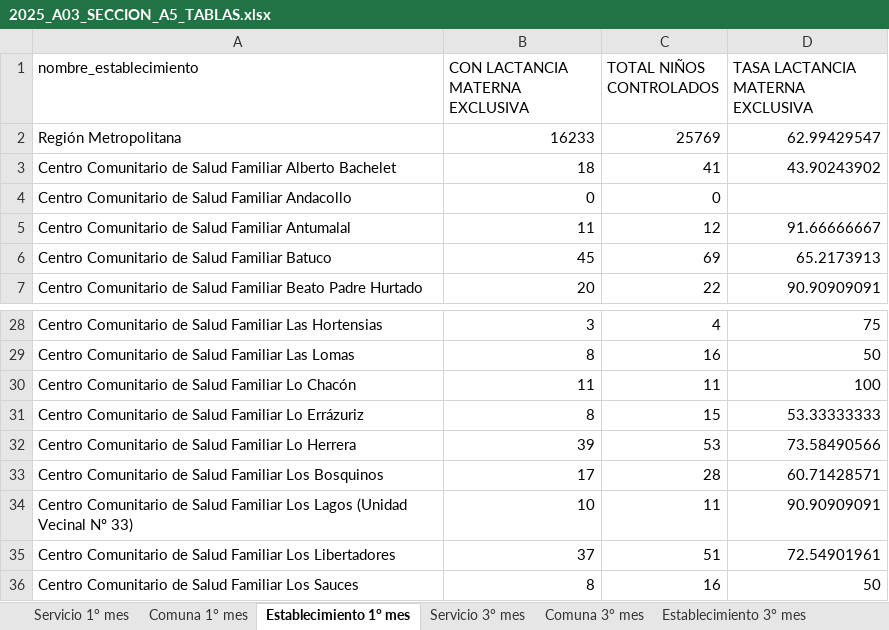
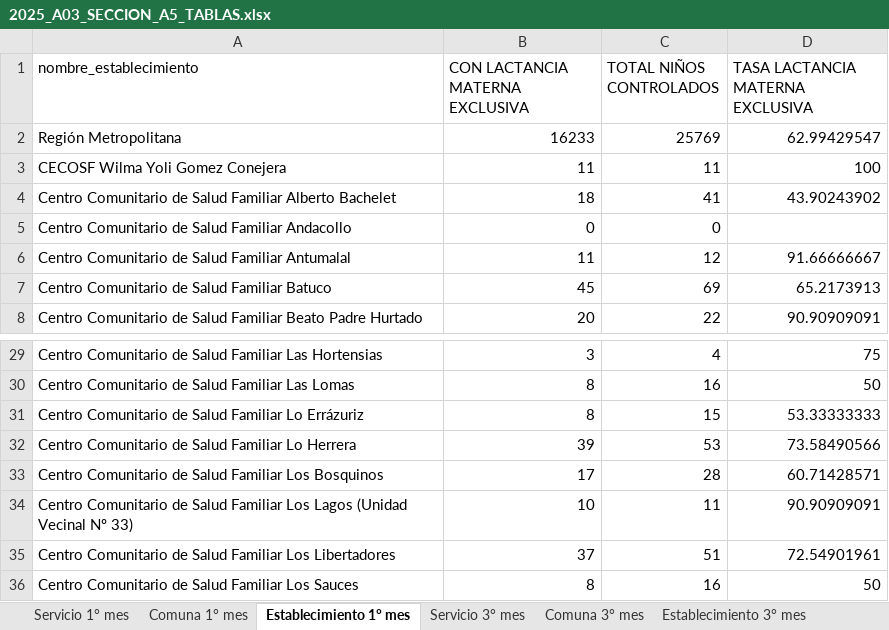
Before and after one commit to santiagofh/REM-Lactancia, an Excel workbook: output/2025_A03_SECCION_A5_TABLAS.xlsx, sheet Establecimiento 1° mes, drawn as a sheet; only a part is shown, gaps mark what is left out; values as stored, in another font and other column widths than the file's, no borders; removed rows and columns are numbered as before the commit, all else as after; the diff names each change by its address in the sheet, - before the commit and + after, or states it on an @@ line.

```diff
--- a/output/2025_A03_SECCION_A5_TABLAS.xlsx (sheet Establecimiento 1° mes)
+++ b/output/2025_A03_SECCION_A5_TABLAS.xlsx (sheet Establecimiento 1° mes)
+row 3: CECOSF Wilma Yoli Gomez Conejera | 11 | 11 | 100
-row 30: Centro Comunitario de Salud Familiar Lo Chacón | 11 | 11 | 100
```
Also changed, not shown: sheet Establecimiento 3° mes, sheet Establecimiento 6° mes, output/2025_A03_SECCION_A5.xlsx, output/2025_A04_SECCION_L.xlsx, 37 other files.
